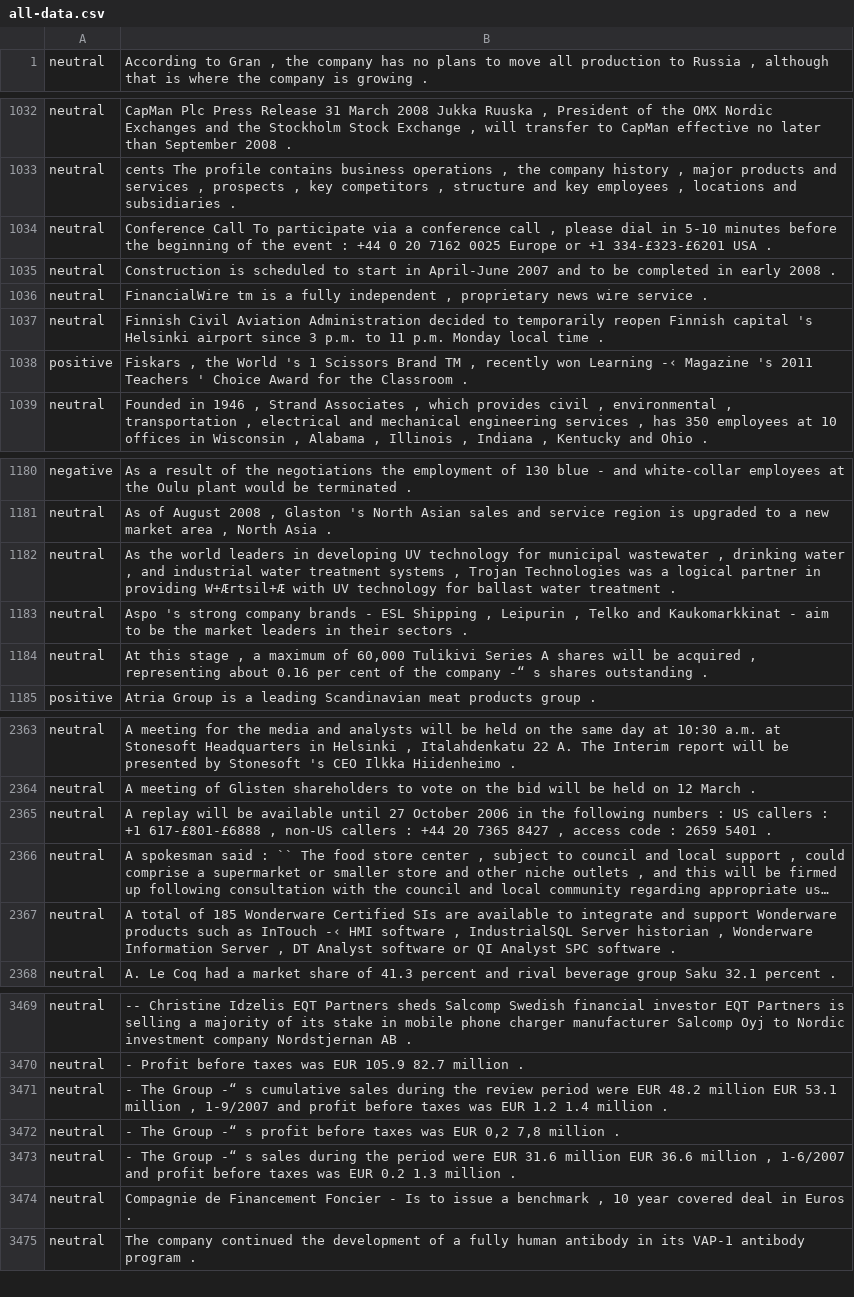
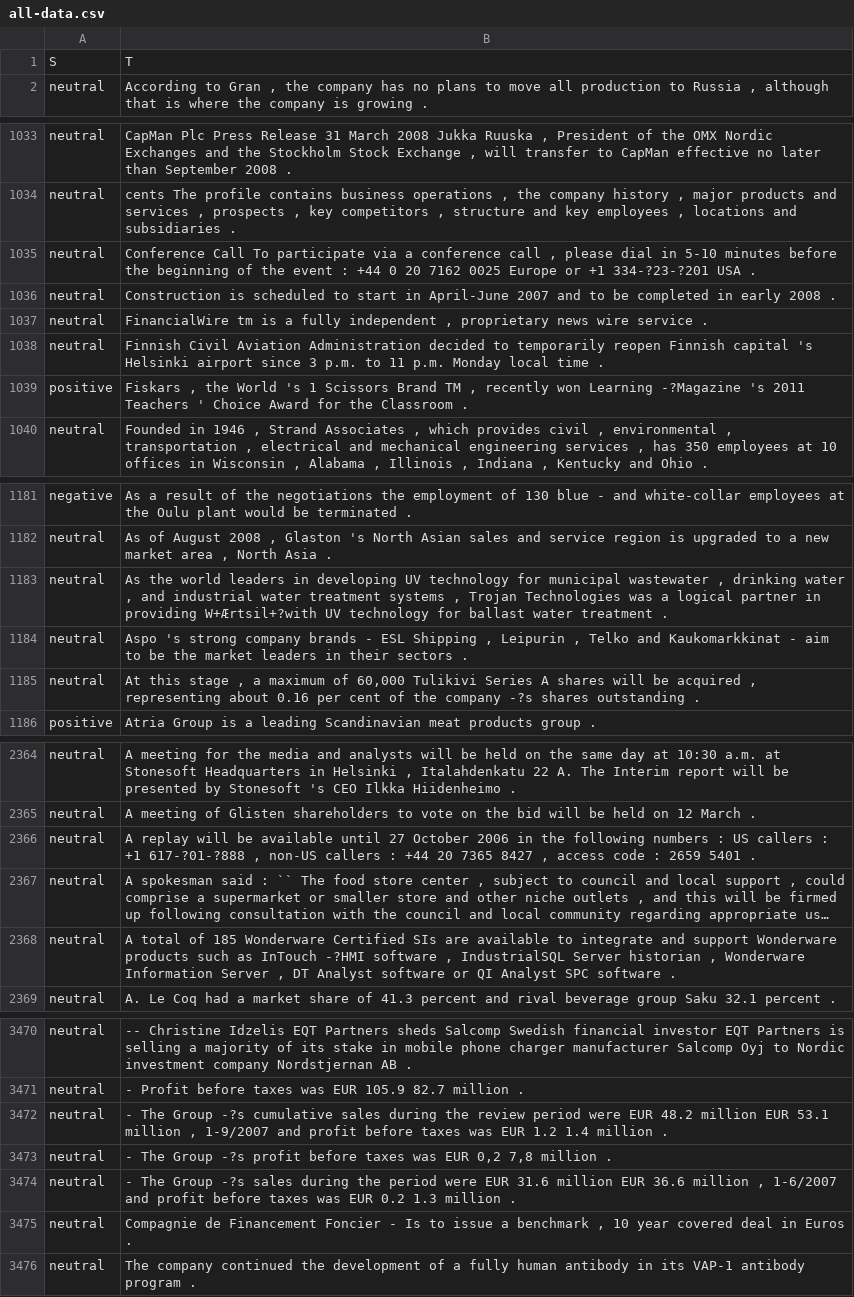
Before and after one commit to cyq-dot/6635, a CSV file: p4/all-data.csv, drawn as a sheet; only a part is shown, gaps mark what is left out; long unchanged cells end in …; addresses are those after the commit; the diff covers the shown part only; the diff names each change by its address in the sheet, - before the commit and + after, or states it on an @@ line.

```diff
--- a/p4/all-data.csv
+++ b/p4/all-data.csv
+row 1: S | T
-B1035: …or +1 334-£323-£6201 USA .
+B1035: …or +1 334-?23-?201 USA .
-B1039: …won Learning -‹ Magazine 's 2011…
+B1039: …won Learning -?Magazine 's 2011…
-B1183: …in providing W+Ærtsil+Æ with UV technology…
+B1183: …in providing W+Ærtsil+?with UV technology…
-B1185: …the company -“ s shares outstanding…
+B1185: …the company -?s shares outstanding…
-B2366: …: +1 617-£801-£6888 , non-US…
+B2366: …: +1 617-?01-?888 , non-US…
-B2368: …as InTouch -‹ HMI software ,…
+B2368: …as InTouch -?HMI software ,…
-B3472: …The Group -“ s cumulative sales…
+B3472: …The Group -?s cumulative sales…
-B3473: …The Group -“ s profit before…
+B3473: …The Group -?s profit before…
-B3474: …The Group -“ s sales during…
+B3474: …The Group -?s sales during…
```
Also changed, not shown: 25 edited cells elsewhere in this file.
